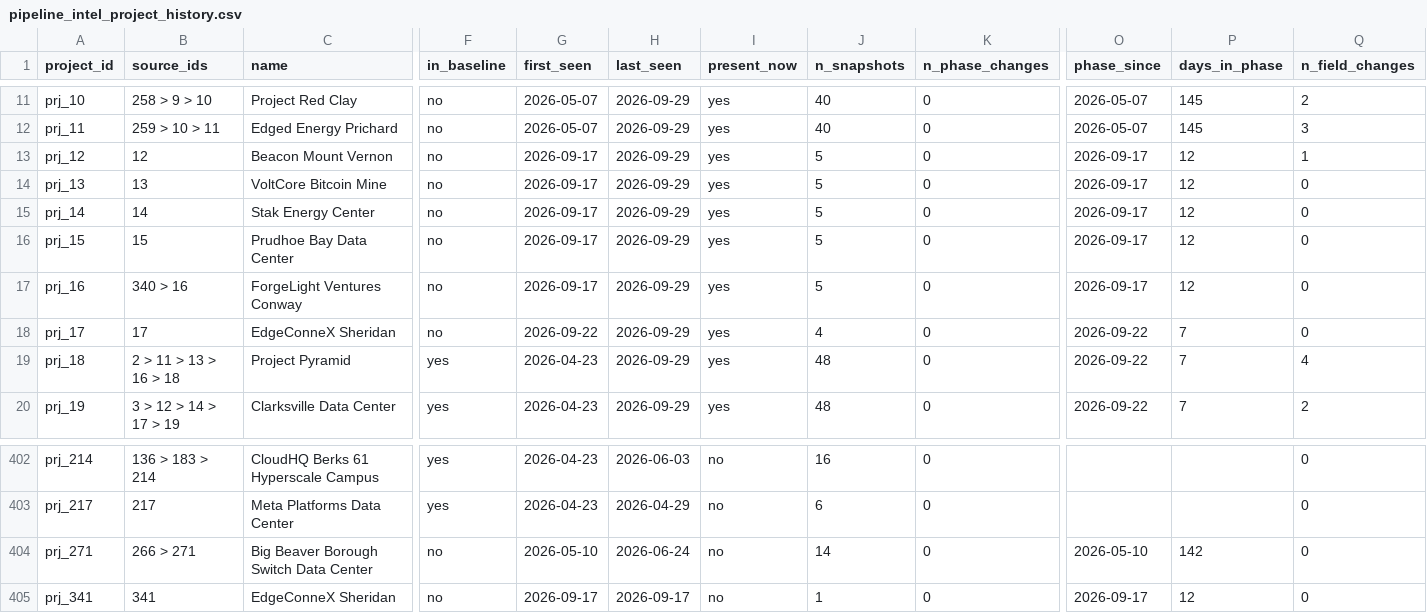
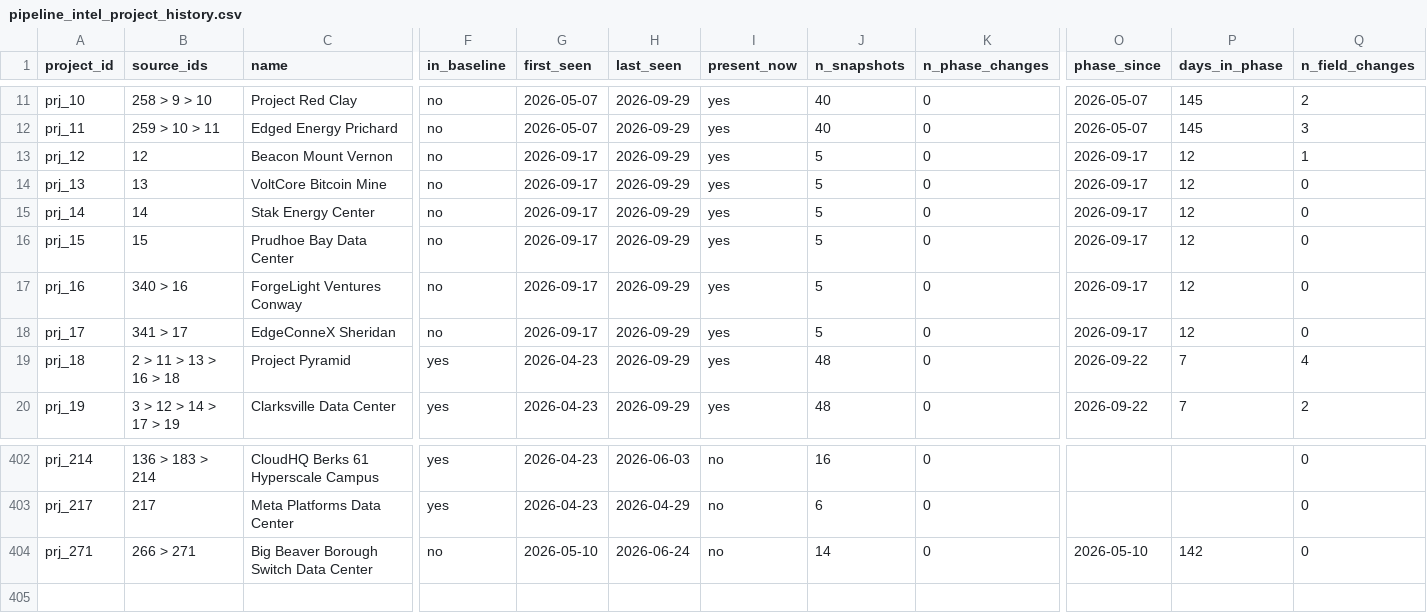
Before and after one commit to pricephillips/data-center-map, a CSV file: data/pipeline_intel_project_history.csv, drawn as a sheet; only a part is shown, gaps mark what is left out; rows hold the shown columns only; the diff names each change by its address in the sheet, - before the commit and + after, or states it on an @@ line.

```diff
--- a/data/pipeline_intel_project_history.csv
+++ b/data/pipeline_intel_project_history.csv
-B18 (source_ids): 17
+B18 (source_ids): 341 > 17
-G18 (first_seen): 2026-09-22
+G18 (first_seen): 2026-09-17
-J18 (n_snapshots): 4
+J18 (n_snapshots): 5
-O18 (phase_since): 2026-09-22
+O18 (phase_since): 2026-09-17
-P18 (days_in_phase): 7
+P18 (days_in_phase): 12
-row 405: prj_341 | 341 | EdgeConneX Sheridan | no | 2026-09-17 | 2026-09-17 | no | 1 | 0 | 2026-09-17 | 12 | 0
```
Also changed, not shown: data/announce_date_worklist.csv, data/decision_date_worklist.csv, 14 other files.
